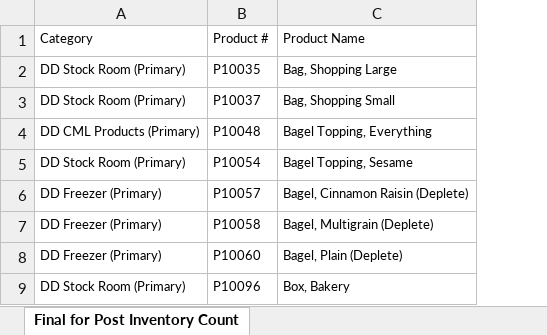
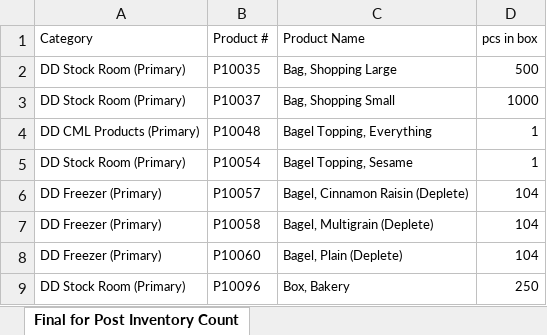
Before and after one commit to samargunners/par_level_updates, an Excel workbook: data/product_categories.xlsx, sheet Final for Post Inventory Count, drawn as a sheet; only a part is shown; values as stored, in another font and other column widths than the file's, no borders; the diff names each change by its address in the sheet, - before the commit and + after, or states it on an @@ line.

```diff
--- a/data/product_categories.xlsx (sheet Final for Post Inventory Count)
+++ b/data/product_categories.xlsx (sheet Final for Post Inventory Count)
+column D (pcs in box), rows 2-9: 500 | 1000 | 1 | 1 | 104 | 104 | 104 | 250
```
Also changed, not shown: data/Daily_Consumption.xlsx, 2 other files.
